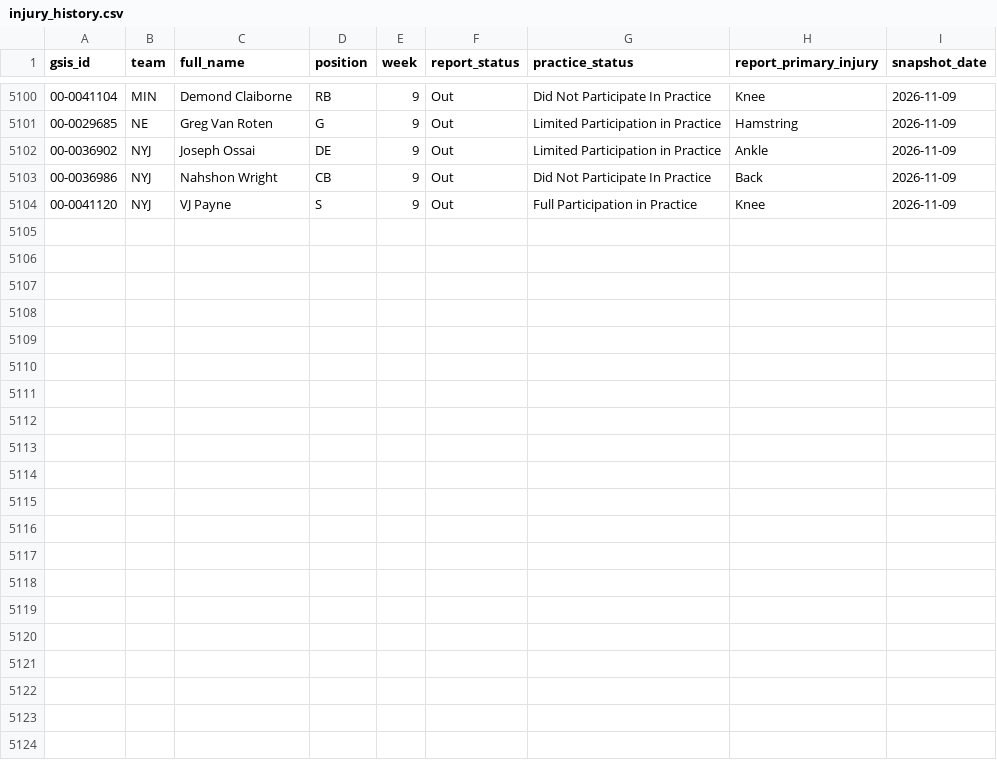
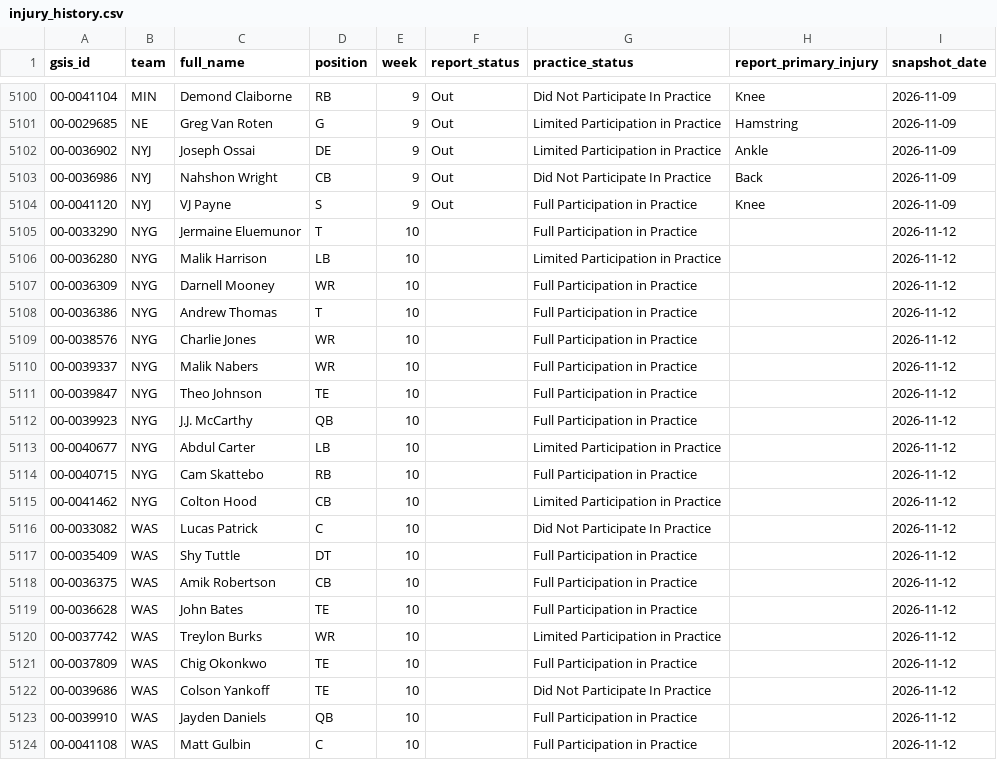
Before and after one commit to stevendemelo91-hub/nfl-slate, a CSV file: injury_history.csv, drawn as a sheet; only a part is shown, gaps mark what is left out; the diff names each change by its address in the sheet, - before the commit and + after, or states it on an @@ line.

```diff
--- a/injury_history.csv
+++ b/injury_history.csv
+row 5105: 00-0033290 | NYG | Jermaine Eluemunor | T | 10 |  | Full Participation in Practice |  | 2026-11-12
+row 5106: 00-0036280 | NYG | Malik Harrison | LB | 10 |  | Limited Participation in Practice |  | 2026-11-12
+row 5107: 00-0036309 | NYG | Darnell Mooney | WR | 10 |  | Full Participation in Practice |  | 2026-11-12
+row 5108: 00-0036386 | NYG | Andrew Thomas | T | 10 |  | Full Participation in Practice |  | 2026-11-12
+row 5109: 00-0038576 | NYG | Charlie Jones | WR | 10 |  | Full Participation in Practice |  | 2026-11-12
+row 5110: 00-0039337 | NYG | Malik Nabers | WR | 10 |  | Full Participation in Practice |  | 2026-11-12
+row 5111: 00-0039847 | NYG | Theo Johnson | TE | 10 |  | Full Participation in Practice |  | 2026-11-12
+row 5112: 00-0039923 | NYG | J.J. McCarthy | QB | 10 |  | Full Participation in Practice |  | 2026-11-12
+row 5113: 00-0040677 | NYG | Abdul Carter | LB | 10 |  | Limited Participation in Practice |  | 2026-11-12
+row 5114: 00-0040715 | NYG | Cam Skattebo | RB | 10 |  | Full Participation in Practice |  | 2026-11-12
+row 5115: 00-0041462 | NYG | Colton Hood | CB | 10 |  | Limited Participation in Practice |  | 2026-11-12
+row 5116: 00-0033082 | WAS | Lucas Patrick | C | 10 |  | Did Not Participate In Practice |  | 2026-11-12
+row 5117: 00-0035409 | WAS | Shy Tuttle | DT | 10 |  | Full Participation in Practice |  | 2026-11-12
+row 5118: 00-0036375 | WAS | Amik Robertson | CB | 10 |  | Full Participation in Practice |  | 2026-11-12
+row 5119: 00-0036628 | WAS | John Bates | TE | 10 |  | Full Participation in Practice |  | 2026-11-12
+row 5120: 00-0037742 | WAS | Treylon Burks | WR | 10 |  | Limited Participation in Practice |  | 2026-11-12
+row 5121: 00-0037809 | WAS | Chig Okonkwo | TE | 10 |  | Full Participation in Practice |  | 2026-11-12
+row 5122: 00-0039686 | WAS | Colson Yankoff | TE | 10 |  | Did Not Participate In Practice |  | 2026-11-12
+row 5123: 00-0039910 | WAS | Jayden Daniels | QB | 10 |  | Full Participation in Practice |  | 2026-11-12
+row 5124: 00-0041108 | WAS | Matt Gulbin | C | 10 |  | Full Participation in Practice |  | 2026-11-12
```
